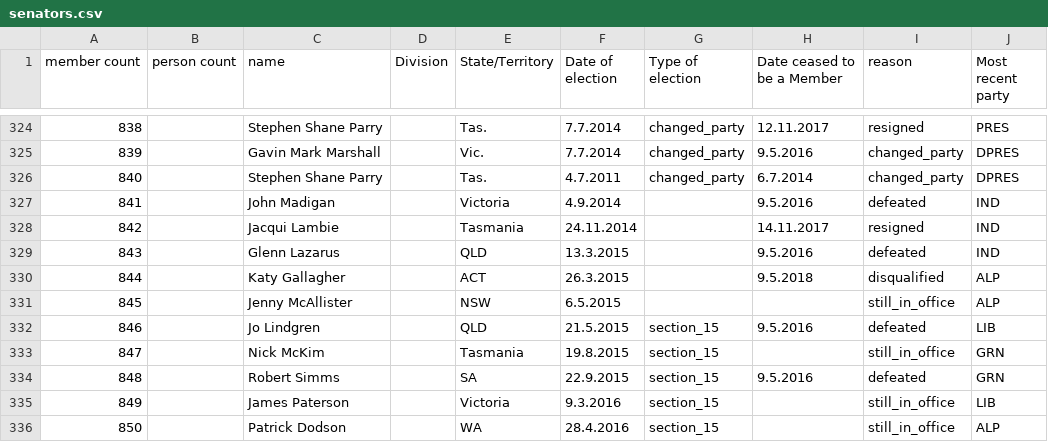
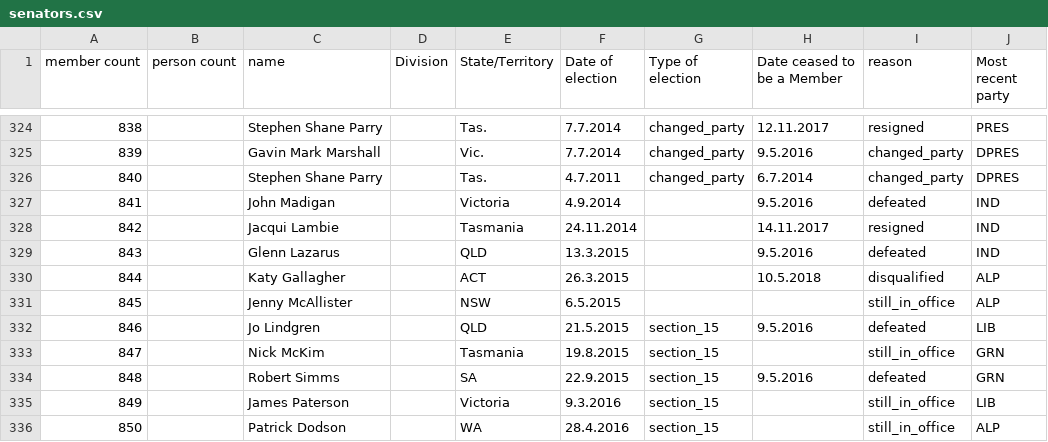
Before and after one commit to openaustralia/openaustralia-parser, a CSV file: data/senators.csv, drawn as a sheet; only a part is shown, gaps mark what is left out.

Commit message:
Update Gallagher, K date
Although the court found Gallagher ineligible to be a senator on
9.8.2018, Hansard reports her still in a pair a day later.

```diff
--- a/data/senators.csv
+++ b/data/senators.csv
@@ -329,3 +329,3 @@ member count,person count,name,Division,State/Territory,Date of election,Type of
 843,,Glenn Lazarus,,QLD,13.3.2015,,9.5.2016,defeated,IND
-844,,Katy Gallagher,,ACT,26.3.2015,,9.5.2018,disqualified,ALP
+844,,Katy Gallagher,,ACT,26.3.2015,,10.5.2018,disqualified,ALP
 845,,Jenny McAllister,,NSW,6.5.2015,,,still_in_office,ALP
```
